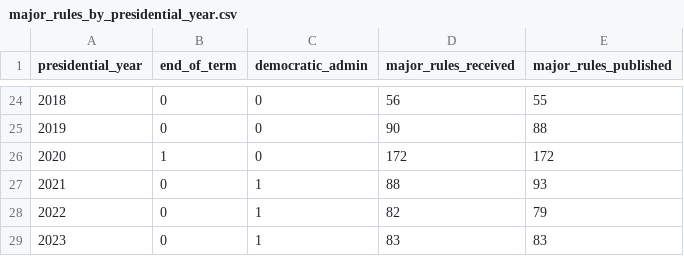
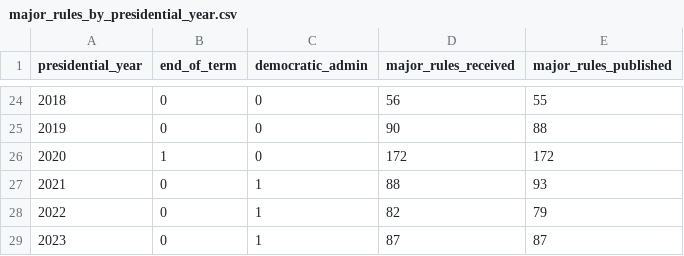
Before and after one commit to regulatorystudies/Reg-Stats, a CSV file: data/major_rules/major_rules_by_presidential_year.csv, drawn as a sheet; only a part is shown, gaps mark what is left out.

Commit message:
update CRA data

```diff
--- a/data/major_rules/major_rules_by_presidential_year.csv
+++ b/data/major_rules/major_rules_by_presidential_year.csv
@@ -28,2 +28,2 @@ presidential_year,end_of_term,democratic_admin,major_rules_received,major_rules_
 2022,0,1,82,79
-2023,0,1,83,83
+2023,0,1,87,87
```
Also changed, not shown: 2 other files.
